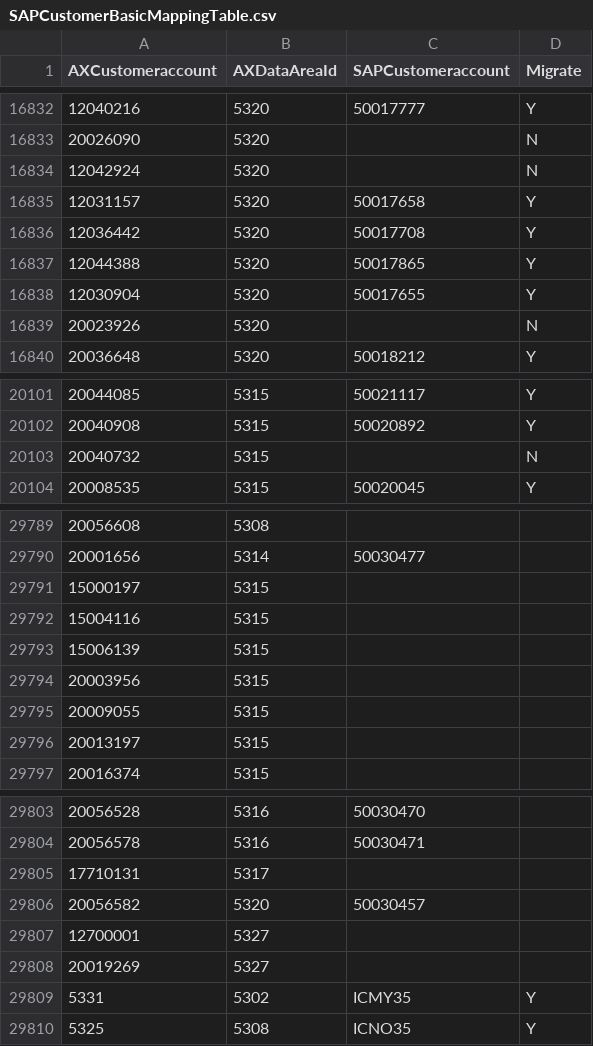
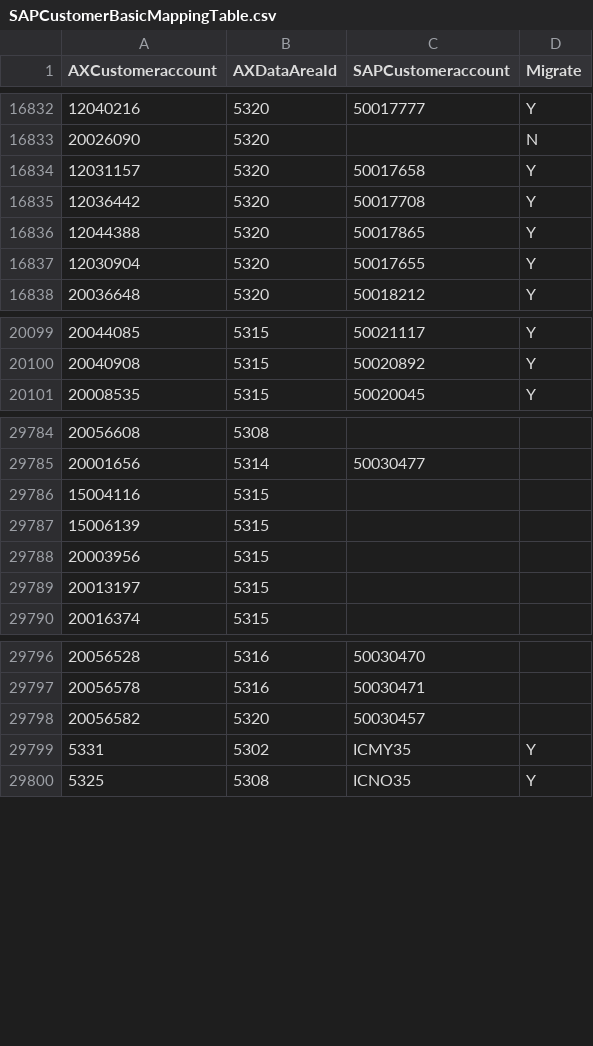
Before and after one commit to szubalii/leviat-data-and-analytics, a CSV file: synapse-dwh/syndw_xxxx_sls_d_euw_001/Master Data/map_AXBI/SAPCustomerBasicMappingTable.csv, drawn as a sheet; only a part is shown, gaps mark what is left out; the diff covers the shown part only.

Commit message:
remove duplicates from source file

```diff
--- a/synapse-dwh/syndw_xxxx_sls_d_euw_001/Master Data/map_AXBI/SAPCustomerBasicMappingTable.csv
+++ b/synapse-dwh/syndw_xxxx_sls_d_euw_001/Master Data/map_AXBI/SAPCustomerBasicMappingTable.csv
@@ -16833,3 +16833,2 @@ AXCustomeraccount;AXDataAreaId;SAPCustomeraccount;Migrate
 20026090;5320;;N
-12042924;5320;;N
 12031157;5320;50017658;Y
@@ -16838,3 +16837,2 @@ AXCustomeraccount;AXDataAreaId;SAPCustomeraccount;Migrate
 12030904;5320;50017655;Y
-20023926;5320;;N
 20036648;5320;50018212;Y
@@ -20102,3 +20100,2 @@ AXCustomeraccount;AXDataAreaId;SAPCustomeraccount;Migrate
 20040908;5315;50020892;Y
-20040732;5315;;N
 20008535;5315;50020045;Y
@@ -29790,3 +29785,2 @@ AXCustomeraccount;AXDataAreaId;SAPCustomeraccount;Migrate
 20001656;5314;50030477;
-15000197;5315;;
 15004116;5315;;
@@ -29794,3 +29788,2 @@ AXCustomeraccount;AXDataAreaId;SAPCustomeraccount;Migrate
 20003956;5315;;
-20009055;5315;;
 20013197;5315;;
@@ -29804,6 +29797,3 @@ AXCustomeraccount;AXDataAreaId;SAPCustomeraccount;Migrate
 20056578;5316;50030471;
-17710131;5317;;
 20056582;5320;50030457;
-12700001;5327;;
-20019269;5327;;
 5331;5302;ICMY35;Y
```
Also changed, not shown: 2 removed rows elsewhere in this file.
